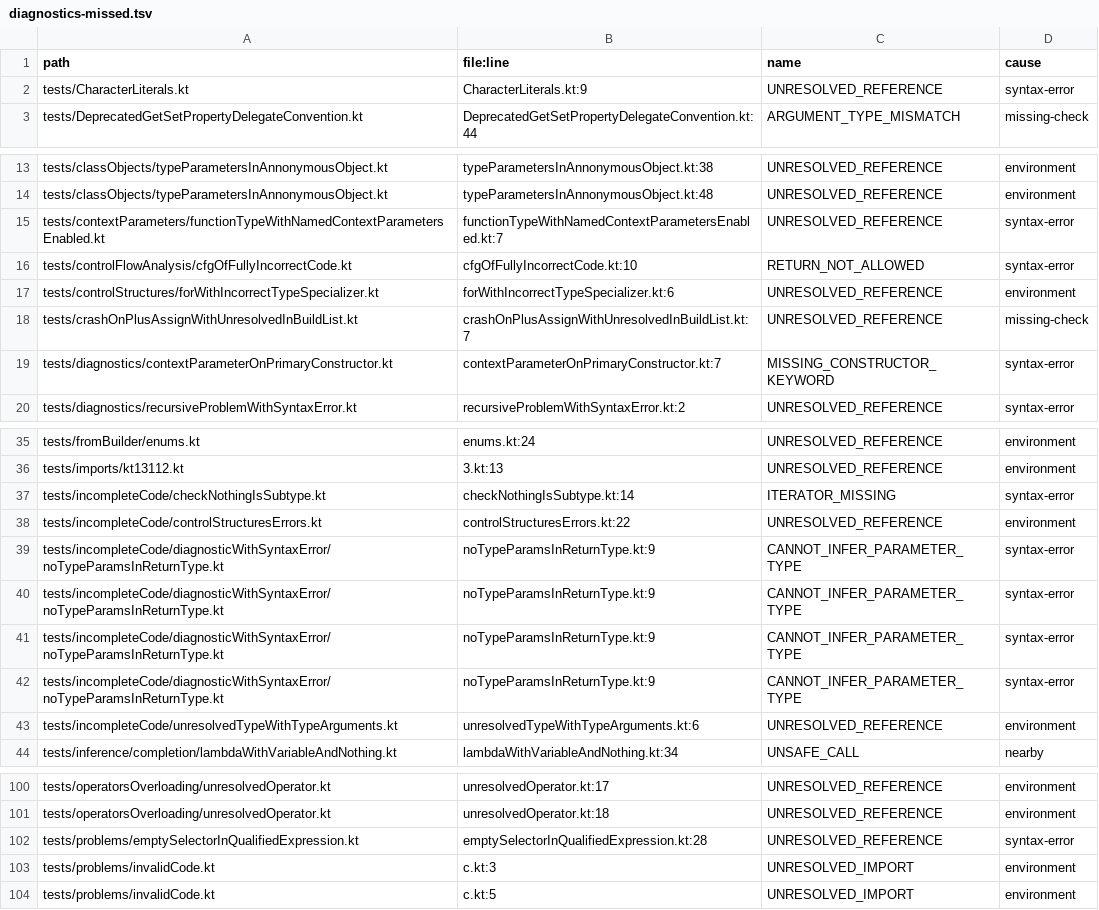
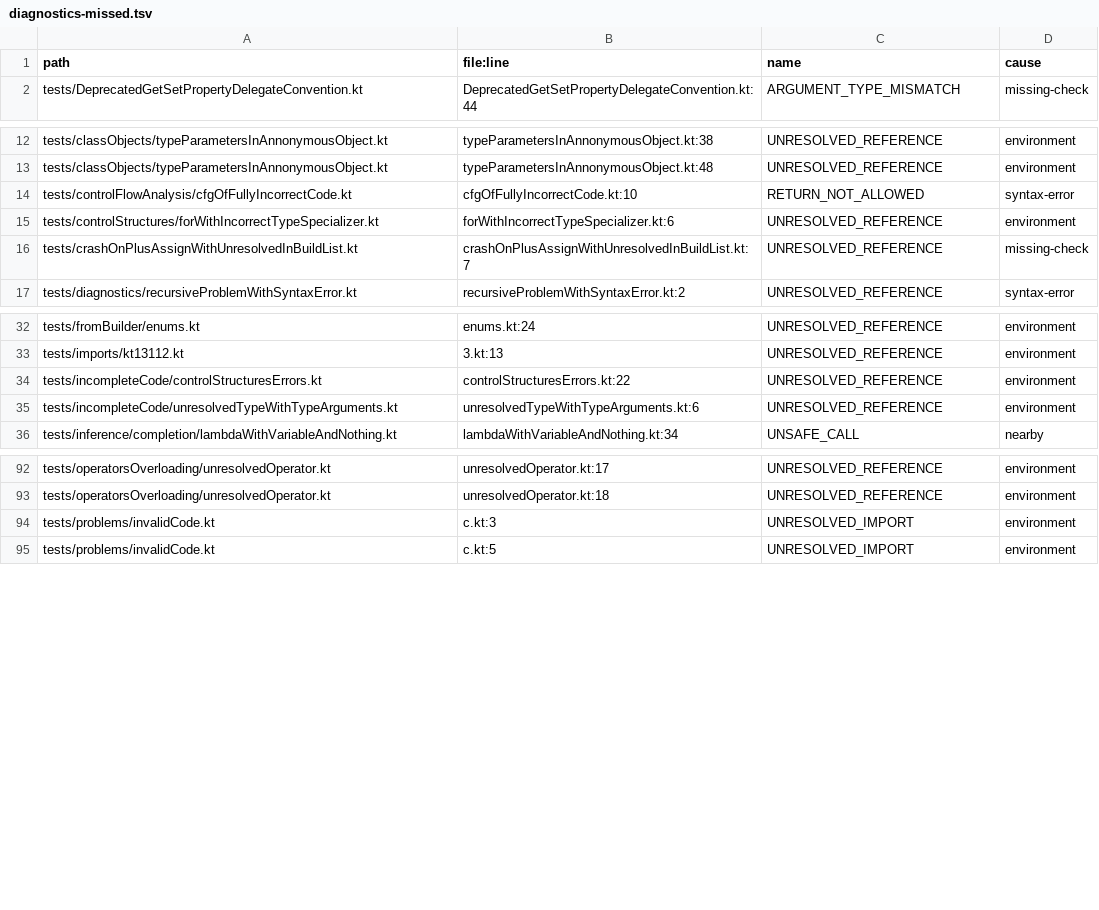
Before and after one commit to barteo/kotlin-compiler-go, a TSV file: bench/results/diagnostics-missed.tsv, drawn as a sheet; only a part is shown, gaps mark what is left out.

```diff
--- a/bench/results/diagnostics-missed.tsv
+++ b/bench/results/diagnostics-missed.tsv
@@ -1,3 +1,2 @@
 path	file:line	name	cause
-tests/CharacterLiterals.kt	CharacterLiterals.kt:9	UNRESOLVED_REFERENCE	syntax-error
 tests/DeprecatedGetSetPropertyDelegateConvention.kt	DeprecatedGetSetPropertyDelegateConvention.kt:44	ARGUMENT_TYPE_MISMATCH	missing-check
@@ -14,3 +13,2 @@ tests/classObjects/typeParametersInAnnonymousObject.kt	typeParametersInAnnonymou
 tests/classObjects/typeParametersInAnnonymousObject.kt	typeParametersInAnnonymousObject.kt:48	UNRESOLVED_REFERENCE	environment
-tests/contextParameters/functionTypeWithNamedContextParametersEnabled.kt	functionTypeWithNamedContextParametersEnabled.kt:7	UNRESOLVED_REFERENCE	syntax-error
 tests/controlFlowAnalysis/cfgOfFullyIncorrectCode.kt	cfgOfFullyIncorrectCode.kt:10	RETURN_NOT_ALLOWED	syntax-error
@@ -18,3 +16,2 @@ tests/controlStructures/forWithIncorrectTypeSpecializer.kt	forWithIncorrectTypeS
 tests/crashOnPlusAssignWithUnresolvedInBuildList.kt	crashOnPlusAssignWithUnresolvedInBuildList.kt:7	UNRESOLVED_REFERENCE	missing-check
-tests/diagnostics/contextParameterOnPrimaryConstructor.kt	contextParameterOnPrimaryConstructor.kt:7	MISSING_CONSTRUCTOR_KEYWORD	syntax-error
 tests/diagnostics/recursiveProblemWithSyntaxError.kt	recursiveProblemWithSyntaxError.kt:2	UNRESOLVED_REFERENCE	syntax-error
@@ -36,8 +33,3 @@ tests/fromBuilder/enums.kt	enums.kt:24	UNRESOLVED_REFERENCE	environment
 tests/imports/kt13112.kt	3.kt:13	UNRESOLVED_REFERENCE	environment
-tests/incompleteCode/checkNothingIsSubtype.kt	checkNothingIsSubtype.kt:14	ITERATOR_MISSING	syntax-error
 tests/incompleteCode/controlStructuresErrors.kt	controlStructuresErrors.kt:22	UNRESOLVED_REFERENCE	environment
-tests/incompleteCode/diagnosticWithSyntaxError/noTypeParamsInReturnType.kt	noTypeParamsInReturnType.kt:9	CANNOT_INFER_PARAMETER_TYPE	syntax-error
-tests/incompleteCode/diagnosticWithSyntaxError/noTypeParamsInReturnType.kt	noTypeParamsInReturnType.kt:9	CANNOT_INFER_PARAMETER_TYPE	syntax-error
-tests/incompleteCode/diagnosticWithSyntaxError/noTypeParamsInReturnType.kt	noTypeParamsInReturnType.kt:9	CANNOT_INFER_PARAMETER_TYPE	syntax-error
-tests/incompleteCode/diagnosticWithSyntaxError/noTypeParamsInReturnType.kt	noTypeParamsInReturnType.kt:9	CANNOT_INFER_PARAMETER_TYPE	syntax-error
 tests/incompleteCode/unresolvedTypeWithTypeArguments.kt	unresolvedTypeWithTypeArguments.kt:6	UNRESOLVED_REFERENCE	environment
@@ -101,3 +93,2 @@ tests/operatorsOverloading/unresolvedOperator.kt	unresolvedOperator.kt:17	UNRESO
 tests/operatorsOverloading/unresolvedOperator.kt	unresolvedOperator.kt:18	UNRESOLVED_REFERENCE	environment
-tests/problems/emptySelectorInQualifiedExpression.kt	emptySelectorInQualifiedExpression.kt:28	UNRESOLVED_REFERENCE	syntax-error
 tests/problems/invalidCode.kt	c.kt:3	UNRESOLVED_IMPORT	environment
```
Also changed, not shown: bench/results/diagnostics-missed-warnings.tsv, bench/results/diagnostics-stray.tsv, 17 other files.
